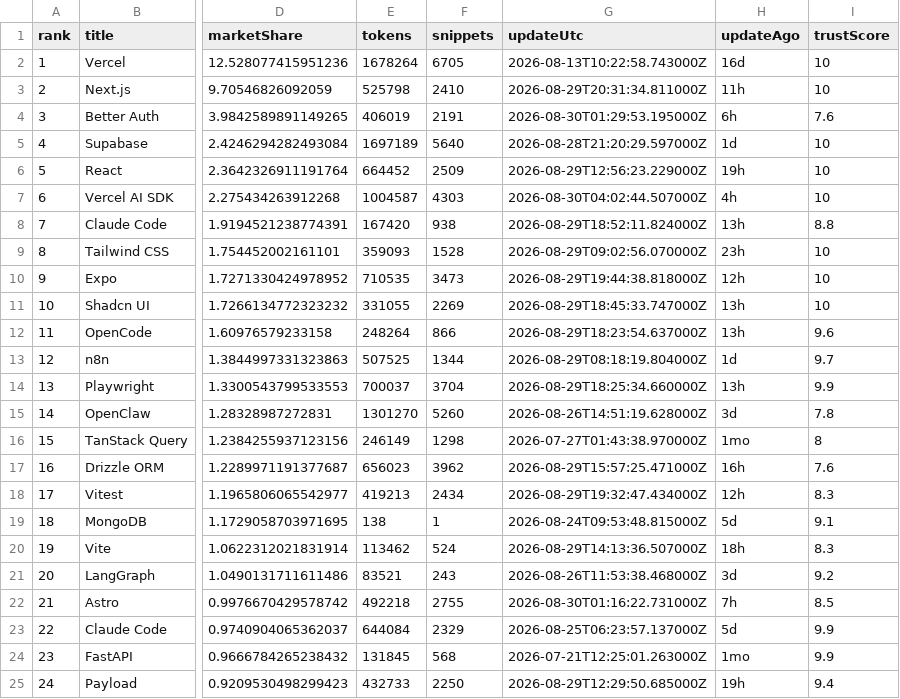
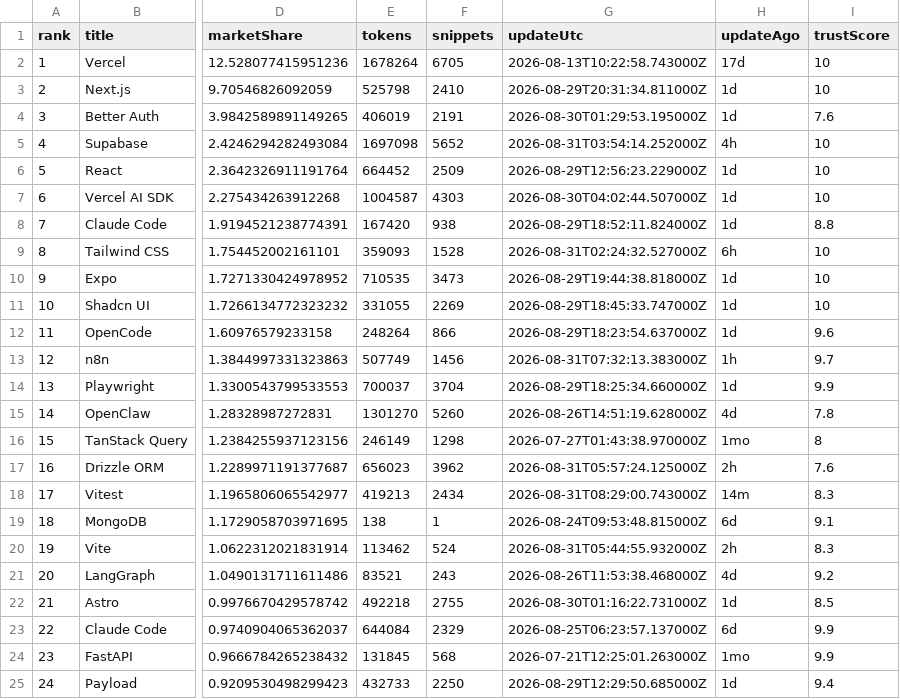
Before and after one commit to LouisLau-art/multi-agent-skills-catalog, a CSV file: docs/data/context7_docs_popular_top50.csv, drawn as a sheet; only a part is shown, gaps mark what is left out; the diff covers the shown part only; the diff names each change by its address in the sheet, - before the commit and + after, or states it on an @@ line.

```diff
--- a/docs/data/context7_docs_popular_top50.csv
+++ b/docs/data/context7_docs_popular_top50.csv
-H2 (updateAgo): 16d
+H2 (updateAgo): 17d
-H3 (updateAgo): 11h
+H3 (updateAgo): 1d
-H4 (updateAgo): 6h
+H4 (updateAgo): 1d
-E5 (tokens): 1697189
+E5 (tokens): 1697098
-F5 (snippets): 5640
+F5 (snippets): 5652
-G5 (updateUtc): 2026-08-28T21:20:29.597000Z
+G5 (updateUtc): 2026-08-31T03:54:14.252000Z
-H5 (updateAgo): 1d
+H5 (updateAgo): 4h
-H6 (updateAgo): 19h
+H6 (updateAgo): 1d
-H7 (updateAgo): 4h
+H7 (updateAgo): 1d
-H8 (updateAgo): 13h
+H8 (updateAgo): 1d
-G9 (updateUtc): 2026-08-29T09:02:56.070000Z
+G9 (updateUtc): 2026-08-31T02:24:32.527000Z
-H9 (updateAgo): 23h
+H9 (updateAgo): 6h
-H10 (updateAgo): 12h
+H10 (updateAgo): 1d
-H11:H12 (updateAgo): 13h
+H11:H12 (updateAgo): 1d
-E13 (tokens): 507525
+E13 (tokens): 507749
-F13 (snippets): 1344
+F13 (snippets): 1456
-G13 (updateUtc): 2026-08-29T08:18:19.804000Z
+G13 (updateUtc): 2026-08-31T07:32:13.383000Z
-H13 (updateAgo): 1d
+H13 (updateAgo): 1h
-H14 (updateAgo): 13h
+H14 (updateAgo): 1d
-H15 (updateAgo): 3d
+H15 (updateAgo): 4d
-G17 (updateUtc): 2026-08-29T15:57:25.471000Z
+G17 (updateUtc): 2026-08-31T05:57:24.125000Z
-H17 (updateAgo): 16h
+H17 (updateAgo): 2h
-G18 (updateUtc): 2026-08-29T19:32:47.434000Z
+G18 (updateUtc): 2026-08-31T08:29:00.743000Z
-H18 (updateAgo): 12h
+H18 (updateAgo): 14m
-H19 (updateAgo): 5d
+H19 (updateAgo): 6d
-G20 (updateUtc): 2026-08-29T14:13:36.507000Z
+G20 (updateUtc): 2026-08-31T05:44:55.932000Z
-H20 (updateAgo): 18h
+H20 (updateAgo): 2h
-H21 (updateAgo): 3d
+H21 (updateAgo): 4d
-H22 (updateAgo): 7h
+H22 (updateAgo): 1d
-H23 (updateAgo): 5d
+H23 (updateAgo): 6d
-H25 (updateAgo): 19h
+H25 (updateAgo): 1d
```
Also changed, not shown: 34 edited cells elsewhere in this file, docs/data/skills_sh_all_time_top2000.csv, 5 other files.
